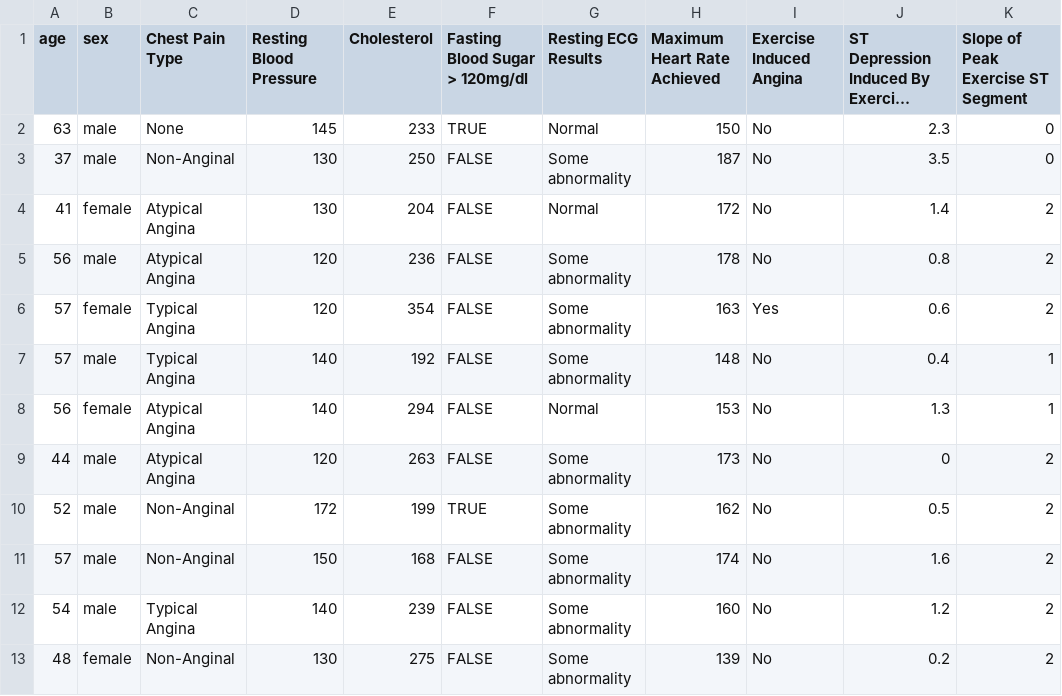
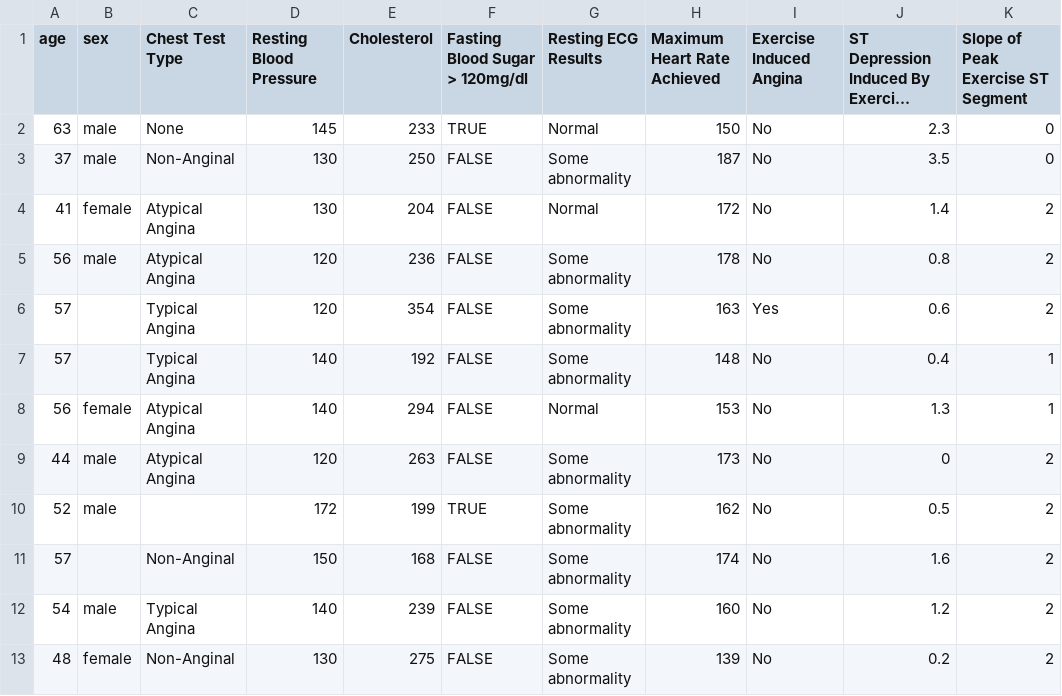
Before and after one commit to code-dot-org/ml-playground, a CSV file: public/datasets/heart.csv, drawn as a sheet; only a part is shown; long unchanged cells end in …; the diff names each change by its address in the sheet, - before the commit and + after, or states it on an @@ line.

```diff
--- a/public/datasets/heart.csv
+++ b/public/datasets/heart.csv
-C1: Chest Pain Type
+C1: Chest Test Type
-B6 (sex): female
+B6 (sex): (empty)
-B7 (sex): male
+B7 (sex): (empty)
-C10 (Chest Test Type): Non-Anginal
+C10 (Chest Test Type): (empty)
-B11 (sex): male
+B11 (sex): (empty)
```
Also changed, not shown: public/datasets/basketball_shots.csv, 3 other files.
